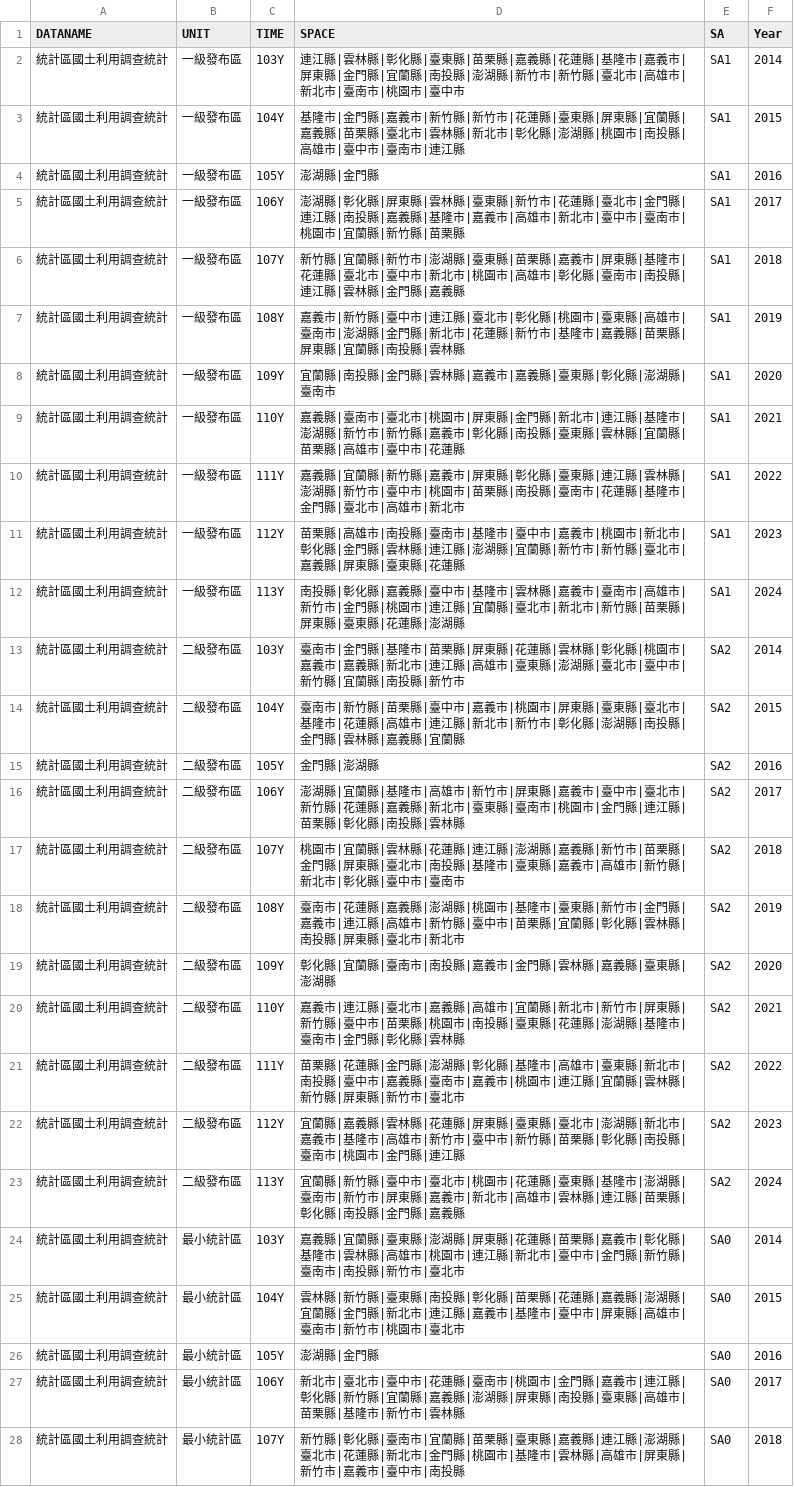
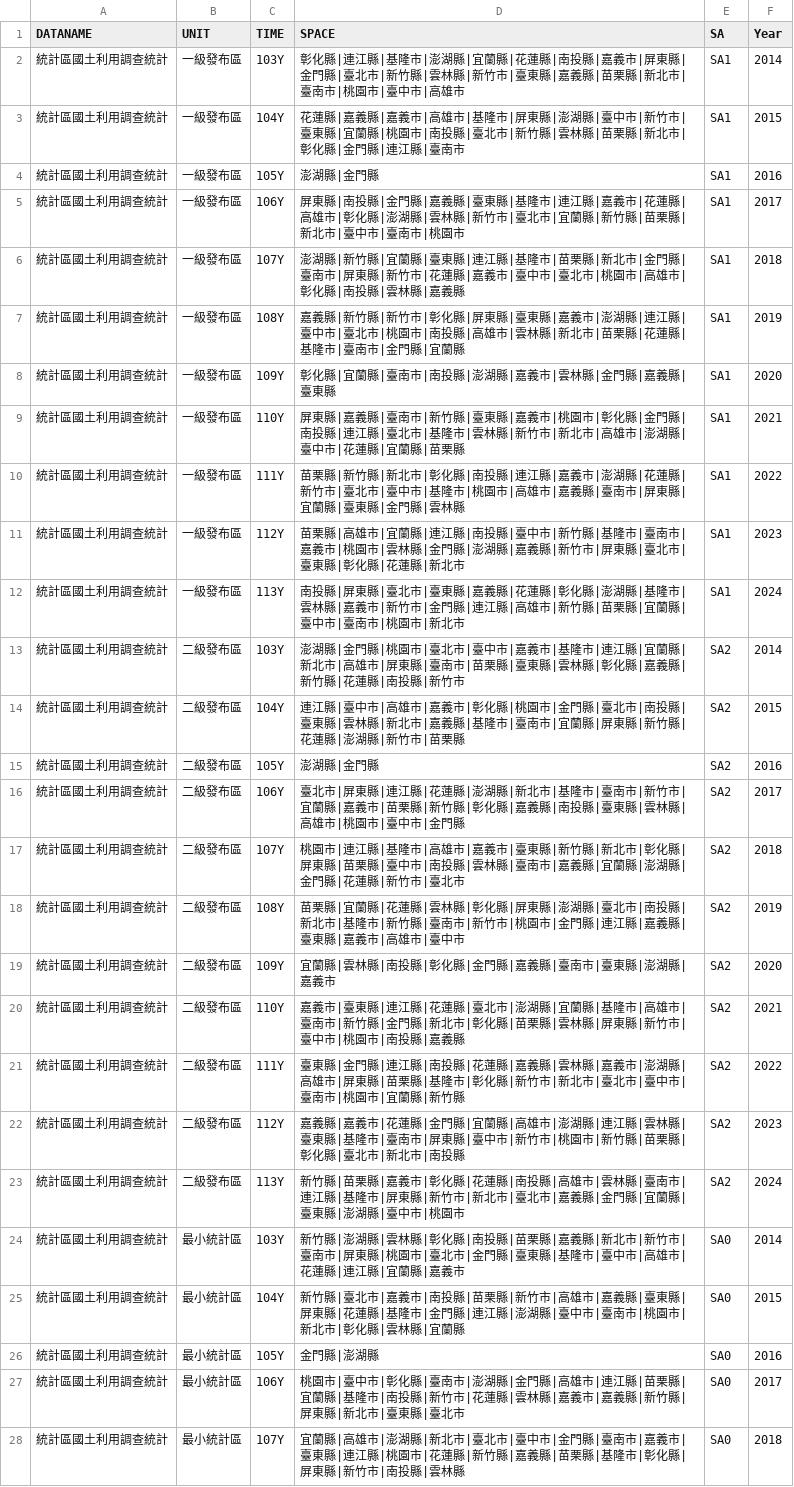
Before and after one commit to ChiaJung-Yeh/NYCU_TDX, a CSV file: others/landuse_area_time.csv, drawn as a sheet; only a part is shown; the diff covers the shown part only; the diff names each change by its address in the sheet, - before the commit and + after, or states it on an @@ line.

```diff
--- a/others/landuse_area_time.csv
+++ b/others/landuse_area_time.csv
-D2 (SPACE): 連江縣|雲林縣|彰化縣|臺東縣|苗栗縣|嘉義縣|花蓮縣|基隆市|嘉義市|屏東縣|金門縣|宜蘭縣|南投縣|澎湖縣|新竹市|新竹縣|臺北市|高雄市|新北市|臺南市|桃園市|臺中市
+D2 (SPACE): 彰化縣|連江縣|基隆市|澎湖縣|宜蘭縣|花蓮縣|南投縣|嘉義市|屏東縣|金門縣|臺北市|新竹縣|雲林縣|新竹市|臺東縣|嘉義縣|苗栗縣|新北市|臺南市|桃園市|臺中市|高雄市
-D3 (SPACE): 基隆市|金門縣|嘉義市|新竹縣|新竹市|花蓮縣|臺東縣|屏東縣|宜蘭縣|嘉義縣|苗栗縣|臺北市|雲林縣|新北市|彰化縣|澎湖縣|桃園市|南投縣|高雄市|臺中市|臺南市|連江縣
+D3 (SPACE): 花蓮縣|嘉義縣|嘉義市|高雄市|基隆市|屏東縣|澎湖縣|臺中市|新竹市|臺東縣|宜蘭縣|桃園市|南投縣|臺北市|新竹縣|雲林縣|苗栗縣|新北市|彰化縣|金門縣|連江縣|臺南市
-D5 (SPACE): 澎湖縣|彰化縣|屏東縣|雲林縣|臺東縣|新竹市|花蓮縣|臺北市|金門縣|連江縣|南投縣|嘉義縣|基隆市|嘉義市|高雄市|新北市|臺中市|臺南市|桃園市|宜蘭縣|新竹縣|苗栗縣
+D5 (SPACE): 屏東縣|南投縣|金門縣|嘉義縣|臺東縣|基隆市|連江縣|嘉義市|花蓮縣|高雄市|彰化縣|澎湖縣|雲林縣|新竹市|臺北市|宜蘭縣|新竹縣|苗栗縣|新北市|臺中市|臺南市|桃園市
-D6 (SPACE): 新竹縣|宜蘭縣|新竹市|澎湖縣|臺東縣|苗栗縣|嘉義市|屏東縣|基隆市|花蓮縣|臺北市|臺中市|新北市|桃園市|高雄市|彰化縣|臺南市|南投縣|連江縣|雲林縣|金門縣|嘉義…
+D6 (SPACE): 澎湖縣|新竹縣|宜蘭縣|臺東縣|連江縣|基隆市|苗栗縣|新北市|金門縣|臺南市|屏東縣|新竹市|花蓮縣|嘉義市|臺中市|臺北市|桃園市|高雄市|彰化縣|南投縣|雲林縣|嘉義…
-D7 (SPACE): 嘉義市|新竹縣|臺中市|連江縣|臺北市|彰化縣|桃園市|臺東縣|高雄市|臺南市|澎湖縣|金門縣|新北市|花蓮縣|新竹市|基隆市|嘉義縣|苗栗縣|屏東縣|宜蘭縣|南投縣|雲林縣
+D7 (SPACE): 嘉義縣|新竹縣|新竹市|彰化縣|屏東縣|臺東縣|嘉義市|澎湖縣|連江縣|臺中市|臺北市|桃園市|南投縣|高雄市|雲林縣|新北市|苗栗縣|花蓮縣|基隆市|臺南市|金門縣|宜蘭縣
-D8 (SPACE): 宜蘭縣|南投縣|金門縣|雲林縣|嘉義市|嘉義縣|臺東縣|彰化縣|澎湖縣|臺南市
+D8 (SPACE): 彰化縣|宜蘭縣|臺南市|南投縣|澎湖縣|嘉義市|雲林縣|金門縣|嘉義縣|臺東縣
-D9 (SPACE): 嘉義縣|臺南市|臺北市|桃園市|屏東縣|金門縣|新北市|連江縣|基隆市|澎湖縣|新竹市|新竹縣|嘉義市|彰化縣|南投縣|臺東縣|雲林縣|宜蘭縣|苗栗縣|高雄市|臺中市|花蓮縣
+D9 (SPACE): 屏東縣|嘉義縣|臺南市|新竹縣|臺東縣|嘉義市|桃園市|彰化縣|金門縣|南投縣|連江縣|臺北市|基隆市|雲林縣|新竹市|新北市|高雄市|澎湖縣|臺中市|花蓮縣|宜蘭縣|苗栗縣
-D10 (SPACE): 嘉義縣|宜蘭縣|新竹縣|嘉義市|屏東縣|彰化縣|臺東縣|連江縣|雲林縣|澎湖縣|新竹市|臺中市|桃園市|苗栗縣|南投縣|臺南市|花蓮縣|基隆市|金門縣|臺北市|高雄市|新北市
+D10 (SPACE): 苗栗縣|新竹縣|新北市|彰化縣|南投縣|連江縣|嘉義市|澎湖縣|花蓮縣|新竹市|臺北市|臺中市|基隆市|桃園市|高雄市|嘉義縣|臺南市|屏東縣|宜蘭縣|臺東縣|金門縣|雲林縣
-D11 (SPACE): …高雄市|南投縣|臺南市|基隆市|臺中市|嘉義市|桃園市|新北市|彰化縣|金門縣|雲林縣|連江縣|澎湖縣|宜蘭縣|新竹市|新竹縣|臺北市|嘉義縣|屏東縣|臺東縣|花蓮縣
+D11 (SPACE): …高雄市|宜蘭縣|連江縣|南投縣|臺中市|新竹縣|基隆市|臺南市|嘉義市|桃園市|雲林縣|金門縣|澎湖縣|嘉義縣|新竹市|屏東縣|臺北市|臺東縣|彰化縣|花蓮縣|新北市
-D12 (SPACE): 南投縣|彰化縣|嘉義縣|臺中市|基隆市|雲林縣|嘉義市|臺南市|高雄市|新竹市|金門縣|桃園市|連江縣|宜蘭縣|臺北市|新北市|新竹縣|苗栗縣|屏東縣|臺東縣|花蓮縣|澎湖縣
+D12 (SPACE): 南投縣|屏東縣|臺北市|臺東縣|嘉義縣|花蓮縣|彰化縣|澎湖縣|基隆市|雲林縣|嘉義市|新竹市|金門縣|連江縣|高雄市|新竹縣|苗栗縣|宜蘭縣|臺中市|臺南市|桃園市|新北市
-D13 (SPACE): 臺南市|金門縣|基隆市|苗栗縣|屏東縣|花蓮縣|雲林縣|彰化縣|桃園市|嘉義市|嘉義縣|新北市|連江縣|高雄市|臺東縣|澎湖縣|臺北市|臺中市|新竹縣|宜蘭縣|南投…
+D13 (SPACE): 澎湖縣|金門縣|桃園市|臺北市|臺中市|嘉義市|基隆市|連江縣|宜蘭縣|新北市|高雄市|屏東縣|臺南市|苗栗縣|臺東縣|雲林縣|彰化縣|嘉義縣|新竹縣|花蓮縣|南投…
-D14 (SPACE): 臺南市|新竹縣|苗栗縣|臺中市|嘉義市|桃園市|屏東縣|臺東縣|臺北市|基隆市|花蓮縣|高雄市|連江縣|新北市|新竹市|彰化縣|澎湖縣|南投縣|金門縣|雲林縣|嘉義縣|宜蘭縣
+D14 (SPACE): 連江縣|臺中市|高雄市|嘉義市|彰化縣|桃園市|金門縣|臺北市|南投縣|臺東縣|雲林縣|新北市|嘉義縣|基隆市|臺南市|宜蘭縣|屏東縣|新竹縣|花蓮縣|澎湖縣|新竹市|苗栗縣
-D15 (SPACE): 金門縣|澎湖縣
+D15 (SPACE): 澎湖縣|金門縣
-D16 (SPACE): 澎湖縣|宜蘭縣|基隆市|高雄市|新竹市|屏東縣|嘉義市|臺中市|臺北市|新竹縣|花蓮縣|嘉義縣|新北市|臺東縣|臺南市|桃園市|金門縣|連江縣|苗栗縣|彰化縣|南投縣|雲林縣
+D16 (SPACE): 臺北市|屏東縣|連江縣|花蓮縣|澎湖縣|新北市|基隆市|臺南市|新竹市|宜蘭縣|嘉義市|苗栗縣|新竹縣|彰化縣|嘉義縣|南投縣|臺東縣|雲林縣|高雄市|桃園市|臺中市|金門縣
-D17 (SPACE): 桃園市|宜蘭縣|雲林縣|花蓮縣|連江縣|澎湖縣|嘉義縣|新竹市|苗栗縣|金門縣|屏東縣|臺北市|南投縣|基隆市|臺東縣|嘉義市|高雄市|新竹縣|新北市|彰化縣|臺中市|臺南市
+D17 (SPACE): 桃園市|連江縣|基隆市|高雄市|嘉義市|臺東縣|新竹縣|新北市|彰化縣|屏東縣|苗栗縣|臺中市|南投縣|雲林縣|臺南市|嘉義縣|宜蘭縣|澎湖縣|金門縣|花蓮縣|新竹市|臺北市
-D18 (SPACE): 臺南市|花蓮縣|嘉義縣|澎湖縣|桃園市|基隆市|臺東縣|新竹市|金門縣|嘉義市|連江縣|高雄市|新竹縣|臺中市|苗栗縣|宜蘭縣|彰化縣|雲林縣|南投縣|屏東縣|臺北市|新北市
+D18 (SPACE): 苗栗縣|宜蘭縣|花蓮縣|雲林縣|彰化縣|屏東縣|澎湖縣|臺北市|南投縣|新北市|基隆市|新竹縣|臺南市|新竹市|桃園市|金門縣|連江縣|嘉義縣|臺東縣|嘉義市|高雄市|臺中市
-D19 (SPACE): 彰化縣|宜蘭縣|臺南市|南投縣|嘉義市|金門縣|雲林縣|嘉義縣|臺東縣|澎湖縣
+D19 (SPACE): 宜蘭縣|雲林縣|南投縣|彰化縣|金門縣|嘉義縣|臺南市|臺東縣|澎湖縣|嘉義市
-D20 (SPACE): 嘉義市|連江縣|臺北市|嘉義縣|高雄市|宜蘭縣|新北市|新竹市|屏東縣|新竹縣|臺中市|苗栗縣|桃園市|南投縣|臺東縣|花蓮縣|澎湖縣|基隆市|臺南市|金門縣|彰化縣|雲林縣
+D20 (SPACE): 嘉義市|臺東縣|連江縣|花蓮縣|臺北市|澎湖縣|宜蘭縣|基隆市|高雄市|臺南市|新竹縣|金門縣|新北市|彰化縣|苗栗縣|雲林縣|屏東縣|新竹市|臺中市|桃園市|南投縣|嘉義縣
-D21 (SPACE): 苗栗縣|花蓮縣|金門縣|澎湖縣|彰化縣|基隆市|高雄市|臺東縣|新北市|南投縣|臺中市|嘉義縣|臺南市|嘉義市|桃園市|連江縣|宜蘭縣|雲林縣|新竹縣|屏東縣|新竹市|臺北市
+D21 (SPACE): 臺東縣|金門縣|連江縣|南投縣|花蓮縣|嘉義縣|雲林縣|嘉義市|澎湖縣|高雄市|屏東縣|苗栗縣|基隆市|彰化縣|新竹市|新北市|臺北市|臺中市|臺南市|桃園市|宜蘭縣|新竹縣
-D22 (SPACE): 宜蘭縣|嘉義縣|雲林縣|花蓮縣|屏東縣|臺東縣|臺北市|澎湖縣|新北市|嘉義市|基隆市|高雄市|新竹市|臺中市|新竹縣|苗栗縣|彰化縣|南投縣|臺南市|桃園市|金門縣|連江縣
+D22 (SPACE): 嘉義縣|嘉義市|花蓮縣|金門縣|宜蘭縣|高雄市|澎湖縣|連江縣|雲林縣|臺東縣|基隆市|臺南市|屏東縣|臺中市|新竹市|桃園市|新竹縣|苗栗縣|彰化縣|臺北市|新北市|南投縣
-D23 (SPACE): 宜蘭縣|新竹縣|臺中市|臺北市|桃園市|花蓮縣|臺東縣|基隆市|澎湖縣|臺南市|新竹市|屏東縣|嘉義市|新北市|高雄市|雲林縣|連江縣|苗栗縣|彰化縣|南投縣|金門縣|嘉義縣
+D23 (SPACE): 新竹縣|苗栗縣|嘉義市|彰化縣|花蓮縣|南投縣|高雄市|雲林縣|臺南市|連江縣|基隆市|屏東縣|新竹市|新北市|臺北市|嘉義縣|金門縣|宜蘭縣|臺東縣|澎湖縣|臺中市|桃園市
-D24 (SPACE): 嘉義縣|宜蘭縣|臺東縣|澎湖縣|屏東縣|花蓮縣|苗栗縣|嘉義市|彰化縣|基隆市|雲林縣|高雄市|桃園市|連江縣|新北市|臺中市|金門縣|新竹縣|臺南市|南投縣|新竹市|臺北市
+D24 (SPACE): 新竹縣|澎湖縣|雲林縣|彰化縣|南投縣|苗栗縣|嘉義縣|新北市|新竹市|臺南市|屏東縣|桃園市|臺北市|金門縣|臺東縣|基隆市|臺中市|高雄市|花蓮縣|連江縣|宜蘭縣|嘉義市
-D25 (SPACE): 雲林縣|新竹縣|臺東縣|南投縣|彰化縣|苗栗縣|花蓮縣|嘉義縣|澎湖縣|宜蘭縣|金門縣|新北市|連江縣|嘉義市|基隆市|臺中市|屏東縣|高雄市|臺南市|新竹市|桃園市|臺北市
+D25 (SPACE): 新竹縣|臺北市|嘉義市|南投縣|苗栗縣|新竹市|高雄市|嘉義縣|臺東縣|屏東縣|花蓮縣|基隆市|金門縣|連江縣|澎湖縣|臺中市|臺南市|桃園市|新北市|彰化縣|雲林縣|宜蘭縣
-D26 (SPACE): 澎湖縣|金門縣
+D26 (SPACE): 金門縣|澎湖縣
-D27 (SPACE): 新北市|臺北市|臺中市|花蓮縣|臺南市|桃園市|金門縣|嘉義市|連江縣|彰化縣|新竹縣|宜蘭縣|嘉義縣|澎湖縣|屏東縣|南投縣|臺東縣|高雄市|苗栗縣|基隆市|新竹市|雲林縣
+D27 (SPACE): 桃園市|臺中市|彰化縣|臺南市|澎湖縣|金門縣|高雄市|連江縣|苗栗縣|宜蘭縣|基隆市|南投縣|新竹市|花蓮縣|雲林縣|嘉義市|嘉義縣|新竹縣|屏東縣|新北市|臺東縣|臺北市
-D28 (SPACE): 新竹縣|彰化縣|臺南市|宜蘭縣|苗栗縣|臺東縣|嘉義縣|連江縣|澎湖縣|臺北市|花蓮縣|新北市|金門縣|桃園市|基隆市|雲林縣|高雄市|屏東縣|新竹市|嘉義市|臺中市|南投縣
+D28 (SPACE): 宜蘭縣|高雄市|澎湖縣|新北市|臺北市|臺中市|金門縣|臺南市|嘉義市|臺東縣|連江縣|桃園市|花蓮縣|新竹縣|嘉義縣|苗栗縣|基隆市|彰化縣|屏東縣|新竹市|南投縣|雲林縣
```
Also changed, not shown: 6 edited cells elsewhere in this file, others/business_area_time.csv, others/hospital_area_time.csv, 2 other files.
